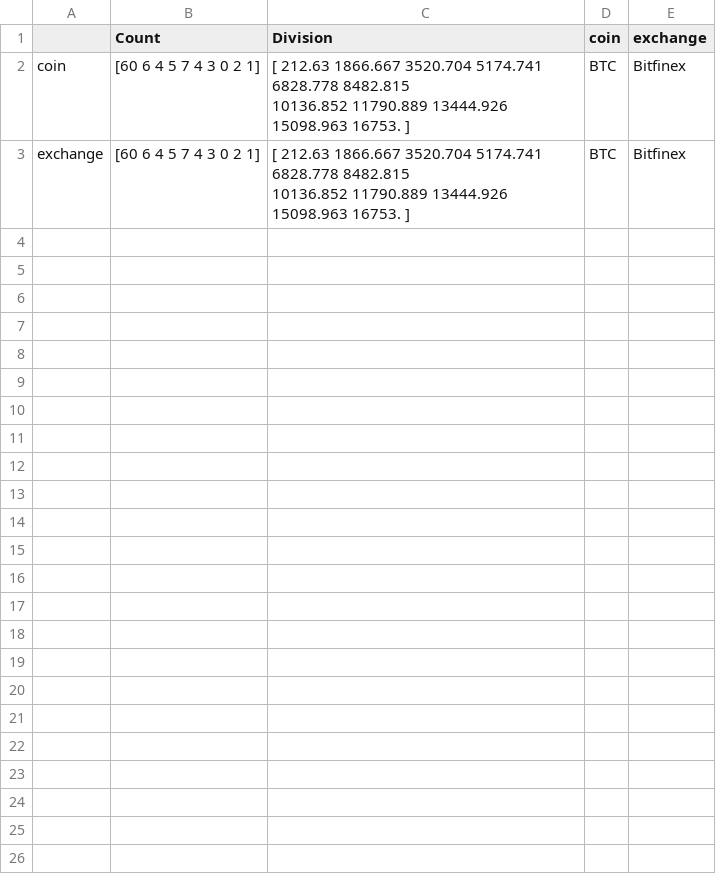
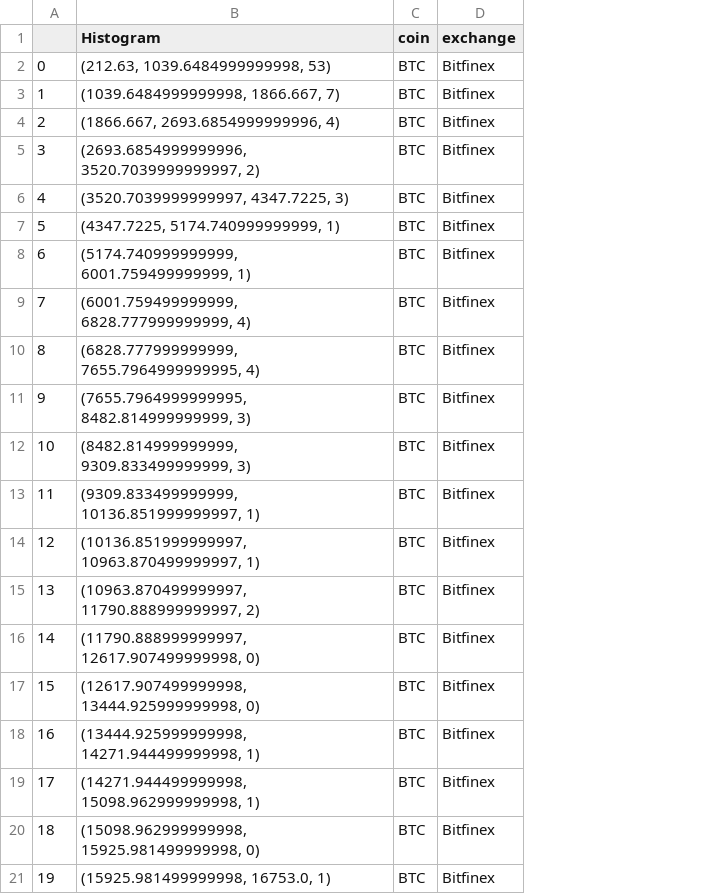
Before and after one commit to ankit-a-aggarwal/crypto-analysis-duplicate, a CSV file: data/BTC_Bitfinex_day_full_14daysHistogram.csv, drawn as a sheet; removed rows and columns are numbered as before the commit, all else as after; ↵ is a line break in a cell; the diff names each change by its address in the sheet, - before the commit and + after, or states it on an @@ line.

```diff
--- a/data/BTC_Bitfinex_day_full_14daysHistogram.csv
+++ b/data/BTC_Bitfinex_day_full_14daysHistogram.csv
-column A, rows 2-3: coin | exchange
-column B (Count), rows 2-3: [60 6 4 5 7 4 3 0 2 1] | [60 6 4 5 7 4 3 0 2 1]
-column C (Division), rows 2-3: [ 212.63 1866.667 3520.704 5174.741 6828.778 8482.815 ↵ 10136.852 11790.889 13444.926 15098.963 16753. ] | [ 212.63 1866.667 3520.704 5174.741 6828.778 8482.815 ↵ 10136.852 11790.889 13444.926 15098.963 16753. ]
+column A, rows 2-3: 0 | 1
+column B (Histogram), rows 2-3: (212.63, 1039.6484999999998, 53) | (1039.6484999999998, 1866.667, 7)
+row 4: 2 | (1866.667, 2693.6854999999996, 4) | BTC | Bitfinex
+row 5: 3 | (2693.6854999999996, 3520.7039999999997, 2) | BTC | Bitfinex
+row 6: 4 | (3520.7039999999997, 4347.7225, 3) | BTC | Bitfinex
+row 7: 5 | (4347.7225, 5174.740999999999, 1) | BTC | Bitfinex
+row 8: 6 | (5174.740999999999, 6001.759499999999, 1) | BTC | Bitfinex
+row 9: 7 | (6001.759499999999, 6828.777999999999, 4) | BTC | Bitfinex
+row 10: 8 | (6828.777999999999, 7655.7964999999995, 4) | BTC | Bitfinex
+row 11: 9 | (7655.7964999999995, 8482.814999999999, 3) | BTC | Bitfinex
+row 12: 10 | (8482.814999999999, 9309.833499999999, 3) | BTC | Bitfinex
+row 13: 11 | (9309.833499999999, 10136.851999999997, 1) | BTC | Bitfinex
+row 14: 12 | (10136.851999999997, 10963.870499999997, 1) | BTC | Bitfinex
+row 15: 13 | (10963.870499999997, 11790.888999999997, 2) | BTC | Bitfinex
+row 16: 14 | (11790.888999999997, 12617.907499999998, 0) | BTC | Bitfinex
+row 17: 15 | (12617.907499999998, 13444.925999999998, 0) | BTC | Bitfinex
+row 18: 16 | (13444.925999999998, 14271.944499999998, 1) | BTC | Bitfinex
+row 19: 17 | (14271.944499999998, 15098.962999999998, 1) | BTC | Bitfinex
+row 20: 18 | (15098.962999999998, 15925.981499999998, 0) | BTC | Bitfinex
+row 21: 19 | (15925.981499999998, 16753.0, 1) | BTC | Bitfinex
```
Also changed, not shown: data/BTC_Bitfinex_day_full_1dayHistogram.csv, data/BTC_Bitfinex_hour_full_1hour.csv, 11 other files.
